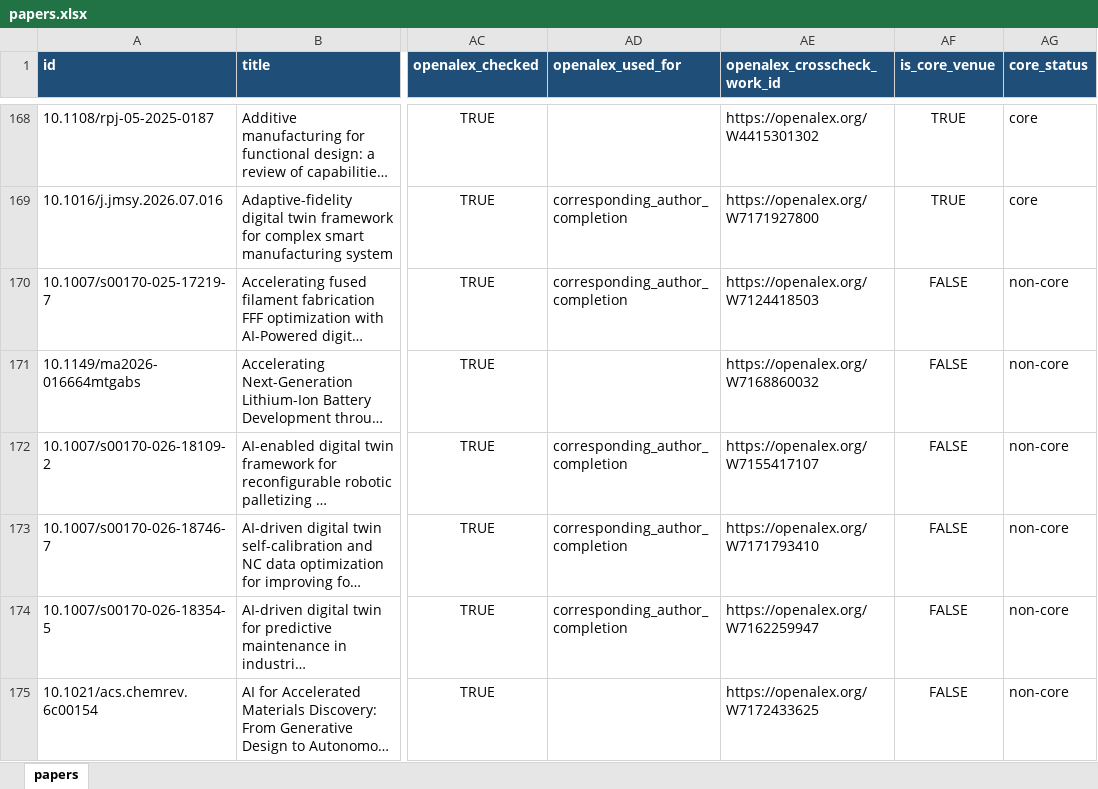
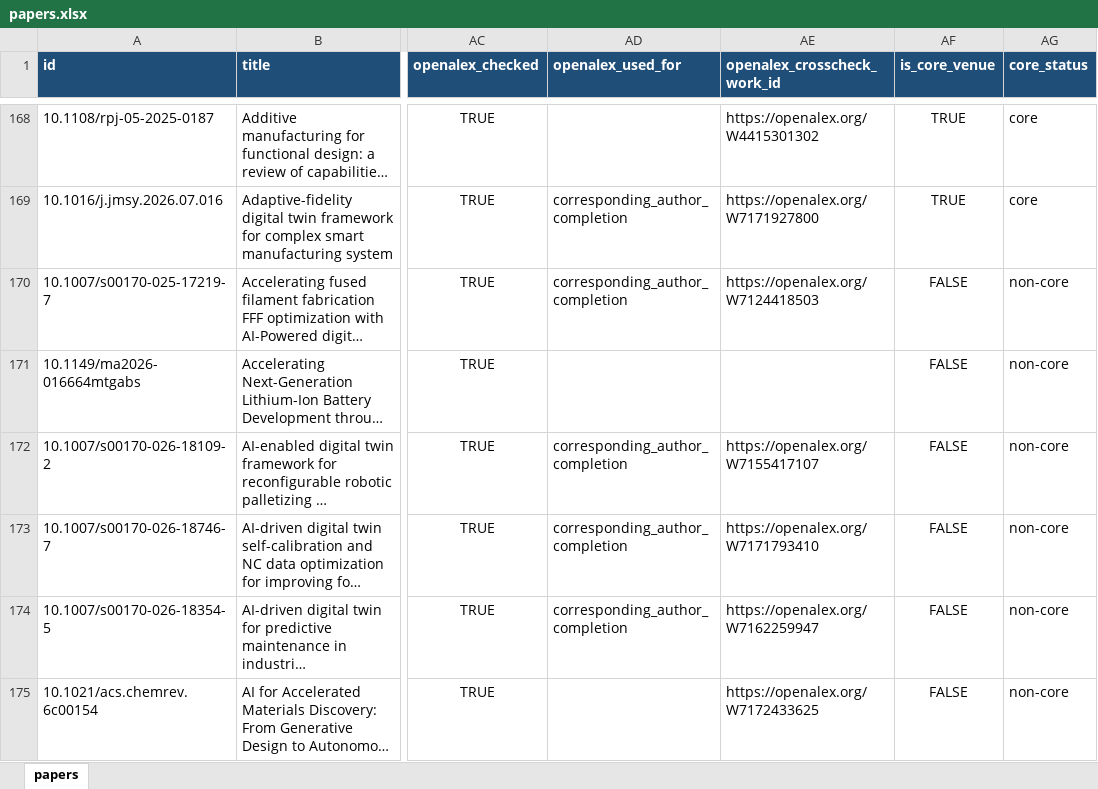
Before and after one commit to lko9911/GPT_Paper_research, an Excel workbook: data/papers.xlsx, sheet papers, drawn as a sheet; only a part is shown, gaps mark what is left out; long unchanged cells end in …; values as stored, in another font and other column widths than the file's, no borders; the diff names each change by its address in the sheet, - before the commit and + after, or states it on an @@ line.

```diff
--- a/data/papers.xlsx (sheet papers)
+++ b/data/papers.xlsx (sheet papers)
-AE171 (openalex_crosscheck_work_id): https://openalex.org/W7168860032
+AE171 (openalex_crosscheck_work_id): (empty)
```
Also changed, not shown: 17 other files.
